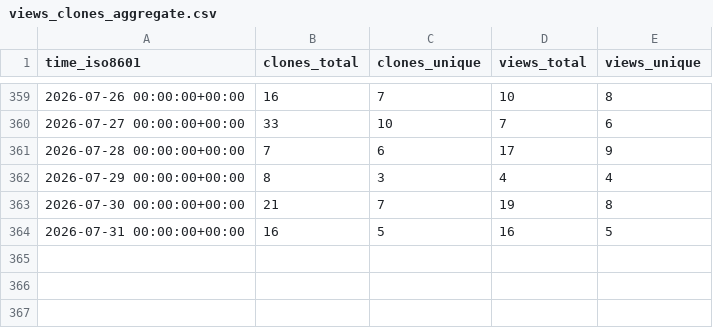
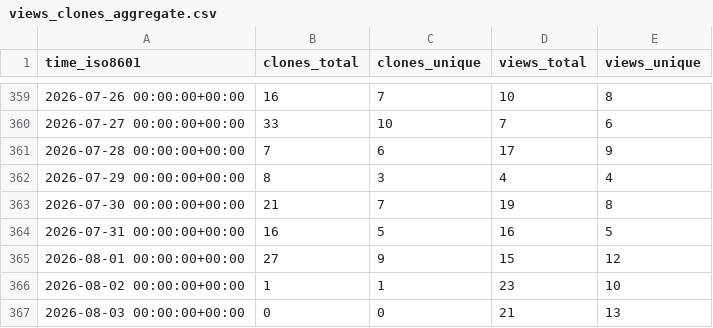
Before and after one commit to peff74/ESP32-C3_OLED, a CSV file: peff74/ESP32-C3_OLED/ghrs-data/views_clones_aggregate.csv, drawn as a sheet; only a part is shown, gaps mark what is left out.

```diff
--- a/peff74/ESP32-C3_OLED/ghrs-data/views_clones_aggregate.csv
+++ b/peff74/ESP32-C3_OLED/ghrs-data/views_clones_aggregate.csv
@@ -364 +364,4 @@ time_iso8601,clones_total,clones_unique,views_total,views_unique
 2026-07-31 00:00:00+00:00,16,5,16,5
+2026-08-01 00:00:00+00:00,27,9,15,12
+2026-08-02 00:00:00+00:00,1,1,23,10
+2026-08-03 00:00:00+00:00,0,0,21,13
```
Also changed, not shown: 1 other file.
